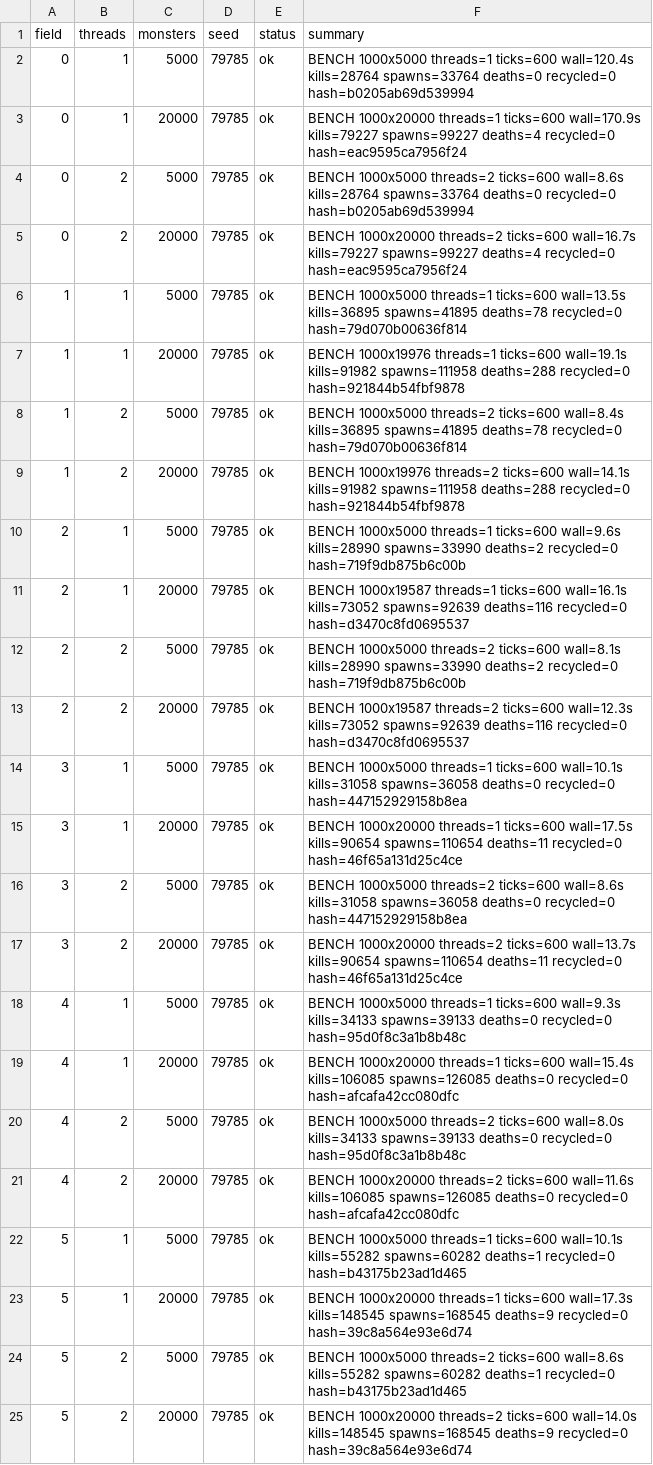
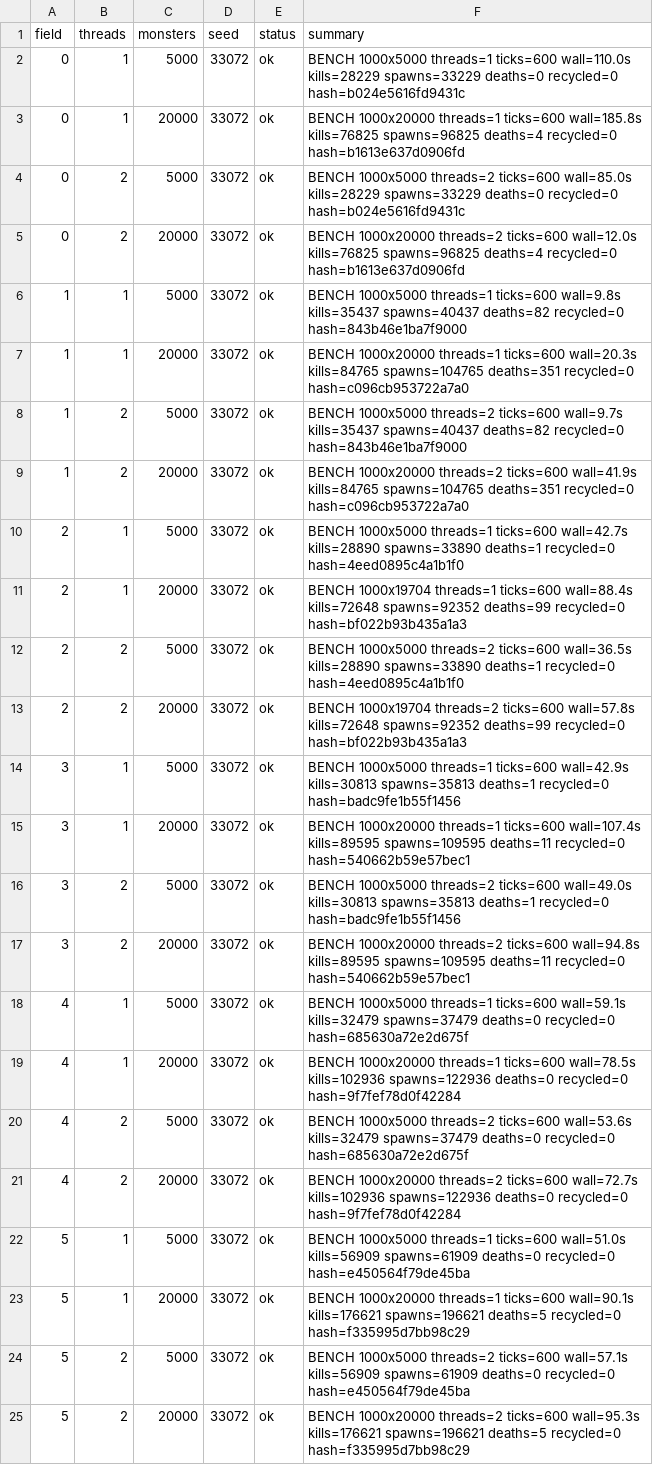
Before and after one commit to Proximo0/MagicSmash, a CSV file: work/261122113638-7718/art/ubuntu-bench.csv, drawn as a sheet; the diff names each change by its address in the sheet, - before the commit and + after, or states it on an @@ line.

Commit message:
ubuntu: job 261122113638-7718 2026-11-27T13:56:40Z

```diff
--- a/work/261122113638-7718/art/ubuntu-bench.csv
+++ b/work/261122113638-7718/art/ubuntu-bench.csv
-D2:D25 (seed): 79785
+D2:D25 (seed): 33072
-F2 (summary): …threads=1 ticks=600 wall=120.4s kills=28764 spawns=33764 deaths=0 recycled=0 hash=b0205ab69d539994
+F2 (summary): …threads=1 ticks=600 wall=110.0s kills=28229 spawns=33229 deaths=0 recycled=0 hash=b024e5616fd9431c
-F3 (summary): …threads=1 ticks=600 wall=170.9s kills=79227 spawns=99227 deaths=4 recycled=0 hash=eac9595ca7956f24
+F3 (summary): …threads=1 ticks=600 wall=185.8s kills=76825 spawns=96825 deaths=4 recycled=0 hash=b1613e637d0906fd
-F4 (summary): …threads=2 ticks=600 wall=8.6s kills=28764 spawns=33764 deaths=0 recycled=0 hash=b0205ab69d539994
+F4 (summary): …threads=2 ticks=600 wall=85.0s kills=28229 spawns=33229 deaths=0 recycled=0 hash=b024e5616fd9431c
-F5 (summary): …threads=2 ticks=600 wall=16.7s kills=79227 spawns=99227 deaths=4 recycled=0 hash=eac9595ca7956f24
+F5 (summary): …threads=2 ticks=600 wall=12.0s kills=76825 spawns=96825 deaths=4 recycled=0 hash=b1613e637d0906fd
-F6 (summary): …threads=1 ticks=600 wall=13.5s kills=36895 spawns=41895 deaths=78 recycled=0 hash=79d070b00636f814
+F6 (summary): …threads=1 ticks=600 wall=9.8s kills=35437 spawns=40437 deaths=82 recycled=0 hash=843b46e1ba7f9000
-F7 (summary): BENCH 1000x19976 threads=1 ticks=600 wall=19.1s kills=91982 spawns=111958 deaths=288 recycled=0 hash=921844b54fbf9878
+F7 (summary): BENCH 1000x20000 threads=1 ticks=600 wall=20.3s kills=84765 spawns=104765 deaths=351 recycled=0 hash=c096cb953722a7a0
-F8 (summary): …threads=2 ticks=600 wall=8.4s kills=36895 spawns=41895 deaths=78 recycled=0 hash=79d070b00636f814
+F8 (summary): …threads=2 ticks=600 wall=9.7s kills=35437 spawns=40437 deaths=82 recycled=0 hash=843b46e1ba7f9000
-F9 (summary): BENCH 1000x19976 threads=2 ticks=600 wall=14.1s kills=91982 spawns=111958 deaths=288 recycled=0 hash=921844b54fbf9878
+F9 (summary): BENCH 1000x20000 threads=2 ticks=600 wall=41.9s kills=84765 spawns=104765 deaths=351 recycled=0 hash=c096cb953722a7a0
-F10 (summary): …threads=1 ticks=600 wall=9.6s kills=28990 spawns=33990 deaths=2 recycled=0 hash=719f9db875b6c00b
+F10 (summary): …threads=1 ticks=600 wall=42.7s kills=28890 spawns=33890 deaths=1 recycled=0 hash=4eed0895c4a1b1f0
-F11 (summary): BENCH 1000x19587 threads=1 ticks=600 wall=16.1s kills=73052 spawns=92639 deaths=116 recycled=0 hash=d3470c8fd0695537
+F11 (summary): BENCH 1000x19704 threads=1 ticks=600 wall=88.4s kills=72648 spawns=92352 deaths=99 recycled=0 hash=bf022b93b435a1a3
-F12 (summary): …threads=2 ticks=600 wall=8.1s kills=28990 spawns=33990 deaths=2 recycled=0 hash=719f9db875b6c00b
+F12 (summary): …threads=2 ticks=600 wall=36.5s kills=28890 spawns=33890 deaths=1 recycled=0 hash=4eed0895c4a1b1f0
-F13 (summary): BENCH 1000x19587 threads=2 ticks=600 wall=12.3s kills=73052 spawns=92639 deaths=116 recycled=0 hash=d3470c8fd0695537
+F13 (summary): BENCH 1000x19704 threads=2 ticks=600 wall=57.8s kills=72648 spawns=92352 deaths=99 recycled=0 hash=bf022b93b435a1a3
-F14 (summary): …threads=1 ticks=600 wall=10.1s kills=31058 spawns=36058 deaths=0 recycled=0 hash=447152929158b8ea
+F14 (summary): …threads=1 ticks=600 wall=42.9s kills=30813 spawns=35813 deaths=1 recycled=0 hash=badc9fe1b55f1456
-F15 (summary): …threads=1 ticks=600 wall=17.5s kills=90654 spawns=110654 deaths=11 recycled=0 hash=46f65a131d25c4ce
+F15 (summary): …threads=1 ticks=600 wall=107.4s kills=89595 spawns=109595 deaths=11 recycled=0 hash=540662b59e57bec1
-F16 (summary): …threads=2 ticks=600 wall=8.6s kills=31058 spawns=36058 deaths=0 recycled=0 hash=447152929158b8ea
+F16 (summary): …threads=2 ticks=600 wall=49.0s kills=30813 spawns=35813 deaths=1 recycled=0 hash=badc9fe1b55f1456
-F17 (summary): …threads=2 ticks=600 wall=13.7s kills=90654 spawns=110654 deaths=11 recycled=0 hash=46f65a131d25c4ce
+F17 (summary): …threads=2 ticks=600 wall=94.8s kills=89595 spawns=109595 deaths=11 recycled=0 hash=540662b59e57bec1
-F18 (summary): …threads=1 ticks=600 wall=9.3s kills=34133 spawns=39133 deaths=0 recycled=0 hash=95d0f8c3a1b8b48c
+F18 (summary): …threads=1 ticks=600 wall=59.1s kills=32479 spawns=37479 deaths=0 recycled=0 hash=685630a72e2d675f
-F19 (summary): …threads=1 ticks=600 wall=15.4s kills=106085 spawns=126085 deaths=0 recycled=0 hash=afcafa42cc080dfc
+F19 (summary): …threads=1 ticks=600 wall=78.5s kills=102936 spawns=122936 deaths=0 recycled=0 hash=9f7fef78d0f42284
-F20 (summary): …threads=2 ticks=600 wall=8.0s kills=34133 spawns=39133 deaths=0 recycled=0 hash=95d0f8c3a1b8b48c
+F20 (summary): …threads=2 ticks=600 wall=53.6s kills=32479 spawns=37479 deaths=0 recycled=0 hash=685630a72e2d675f
-F21 (summary): …threads=2 ticks=600 wall=11.6s kills=106085 spawns=126085 deaths=0 recycled=0 hash=afcafa42cc080dfc
+F21 (summary): …threads=2 ticks=600 wall=72.7s kills=102936 spawns=122936 deaths=0 recycled=0 hash=9f7fef78d0f42284
-F22 (summary): …threads=1 ticks=600 wall=10.1s kills=55282 spawns=60282 deaths=1 recycled=0 hash=b43175b23ad1d465
+F22 (summary): …threads=1 ticks=600 wall=51.0s kills=56909 spawns=61909 deaths=0 recycled=0 hash=e450564f79de45ba
-F23 (summary): …threads=1 ticks=600 wall=17.3s kills=148545 spawns=168545 deaths=9 recycled=0 hash=39c8a564e93e6d74
+F23 (summary): …threads=1 ticks=600 wall=90.1s kills=176621 spawns=196621 deaths=5 recycled=0 hash=f335995d7bb98c29
-F24 (summary): …threads=2 ticks=600 wall=8.6s kills=55282 spawns=60282 deaths=1 recycled=0 hash=b43175b23ad1d465
+F24 (summary): …threads=2 ticks=600 wall=57.1s kills=56909 spawns=61909 deaths=0 recycled=0 hash=e450564f79de45ba
-F25 (summary): …threads=2 ticks=600 wall=14.0s kills=148545 spawns=168545 deaths=9 recycled=0 hash=39c8a564e93e6d74
+F25 (summary): …threads=2 ticks=600 wall=95.3s kills=176621 spawns=196621 deaths=5 recycled=0 hash=f335995d7bb98c29
```
Also changed, not shown: 1 other file.
